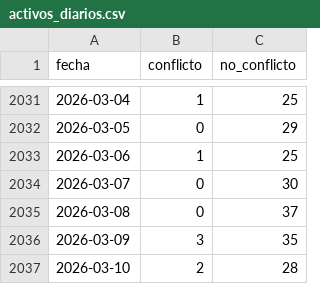
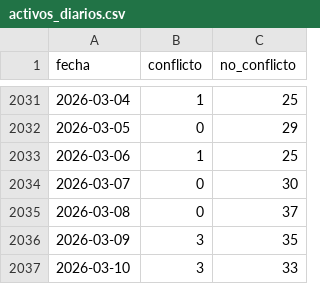
Before and after one commit to mauforonda/transitabilidad-bolivia, a CSV file: activos_diarios.csv, drawn as a sheet; only a part is shown, gaps mark what is left out.

```diff
--- a/activos_diarios.csv
+++ b/activos_diarios.csv
@@ -2036,2 +2036,2 @@ fecha,conflicto,no_conflicto
 2026-03-09,3,35
-2026-03-10,2,28
+2026-03-10,3,33
```
Also changed, not shown: conflictos_coordenadas.csv, 2 other files.
